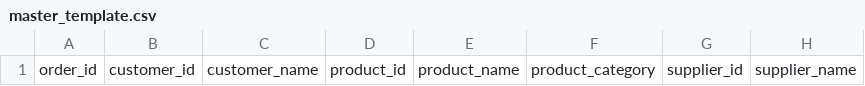
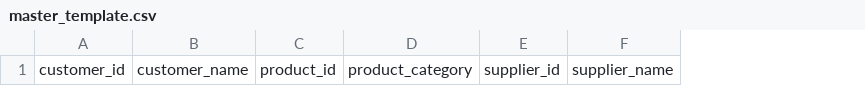
Before and after one commit to vcovelli/sc-dash, a CSV file: datasets/master/master_template.csv, drawn as a sheet; only a part is shown; the diff names each change by its address in the sheet, - before the commit and + after, or states it on an @@ line.

Commit message:
Updated schema_wizard to require PKs during onboarding and schema creation. Updated structure of the output .xlsx template file to hide unnecessary colums from end user view.

```diff
--- a/datasets/master/master_template.csv
+++ b/datasets/master/master_template.csv
-column A, row 1: order_id
-column E, row 1: product_name
```
Also changed, not shown: 1 other file.
